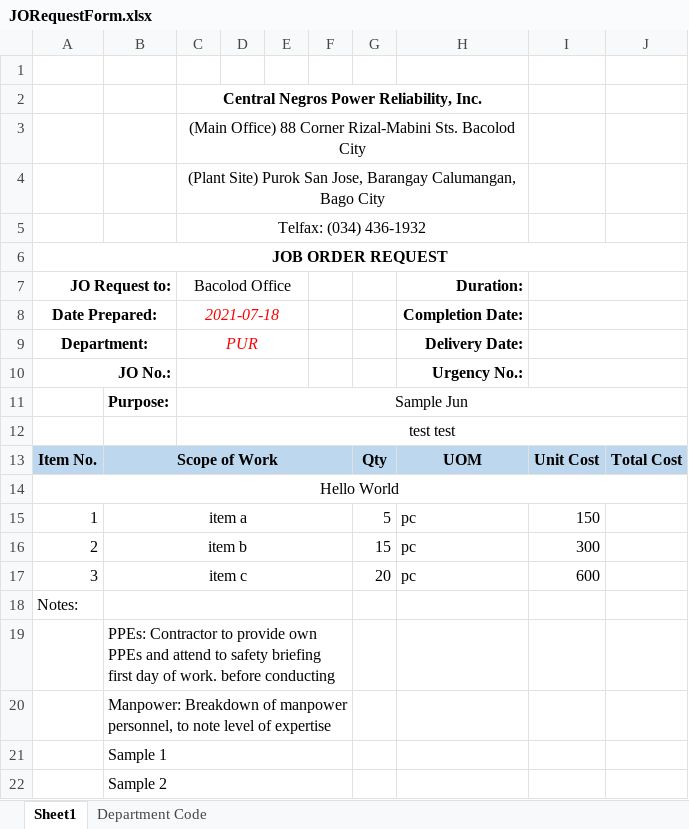
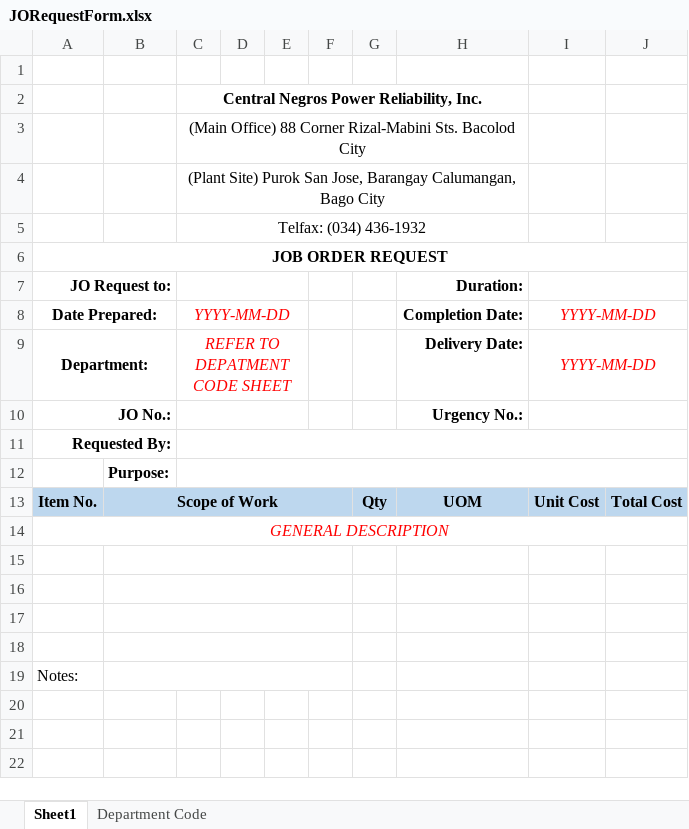
Before and after one commit to JonahBenares/purchasing, an Excel workbook: uploads/excel/JORequestForm.xlsx, sheet Sheet1, drawn as a sheet; values as stored, in another font and other column widths than the file's, no borders; charts and pictures not drawn; removed rows and columns are numbered as before the commit, all else as after; the diff names each change by its address in the sheet, - before the commit and + after, or states it on an @@ line.

```diff
--- a/uploads/excel/JORequestForm.xlsx (sheet Sheet1)
+++ b/uploads/excel/JORequestForm.xlsx (sheet Sheet1)
-C7: Bacolod Office
+C7: (empty)
-C8: 2021-07-18
+C8: YYYY-MM-DD
-I8:I9: (empty)
+I8:I9: YYYY-MM-DD
-C9: PUR
+C9: REFER TO DEPATMENT CODE SHEET
-row 11:  | Purpose: | Sample Jun
-row 12:  |  | test test
+row 11: Requested By:
+row 12:  | Purpose:
-A14 (JO Request to:): Hello World
+A14 (JO Request to:): GENERAL DESCRIPTION
@@ A14 italic: off → on, text colour: black → #FF0000 @@
-row 15: 1 | item a |  |  |  |  | 5 | pc | 150
+row 15: (empty)
-row 16: 2 | item b |  |  |  |  | 15 | pc | 300
+row 16: (empty)
-row 17: 3 | item c |  |  |  |  | 20 | pc | 600
+row 17: (empty)
+row 18: (empty)
-row 19:  | PPEs: Contractor to provide own PPEs and attend to safety briefing first day of work. before conducting
-row 20:  | Manpower: Breakdown of manpower personnel, to note level of expertise
-row 21:  | Sample 1
-row 22:  | Sample 2
```
Also changed, not shown: charts or pictures, uploads/format/JORequestForm.xlsx.
